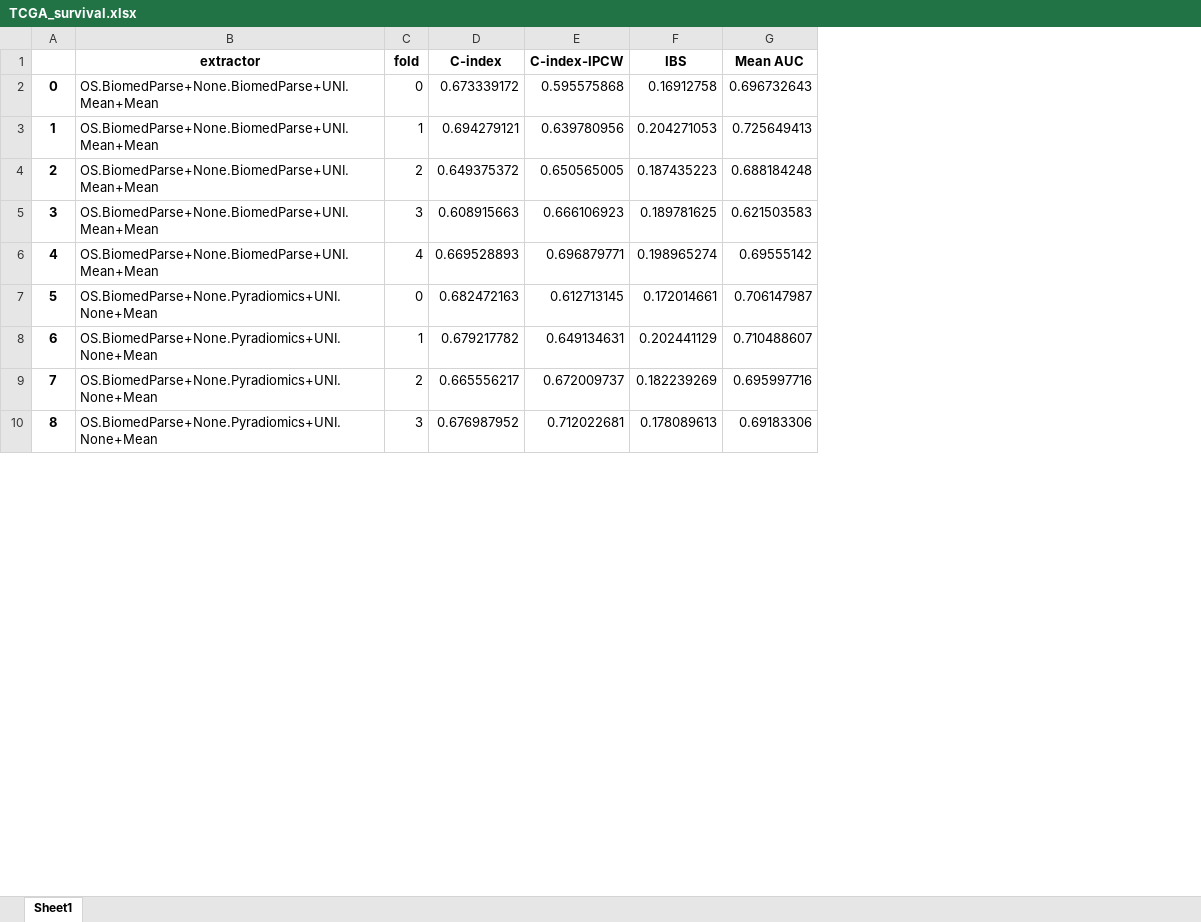
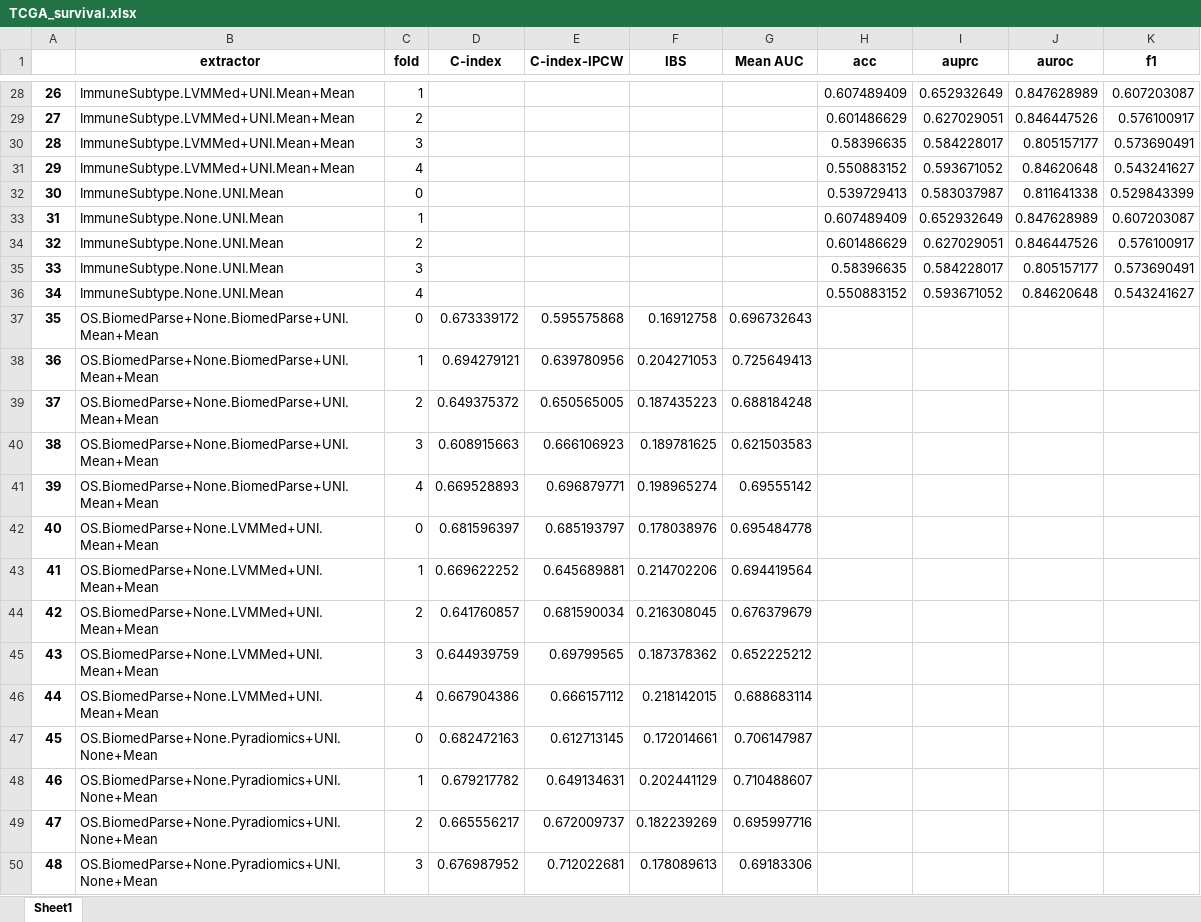
Before and after one commit to shangqigao/PanCIA, an Excel workbook: figures/results/TCGA_survival.xlsx, sheet Sheet1, drawn as a sheet; only a part is shown, gaps mark what is left out; values as stored, in another font and other column widths than the file's, no borders; addresses are those after the commit; the diff covers the shown part only; the diff names each change by its address in the sheet, - before the commit and + after, or states it on an @@ line.

```diff
--- a/figures/results/TCGA_survival.xlsx (sheet Sheet1)
+++ b/figures/results/TCGA_survival.xlsx (sheet Sheet1)
+column H (acc), empty
+column I (auprc), empty
+column J (auroc), empty
+column K (f1), empty
+row 28: 26 | ImmuneSubtype.LVMMed+UNI.Mean+Mean | 1 |  |  |  |  | 0.607489409 | 0.652932649 | 0.847628989 | 0.607203087
+row 29: 27 | ImmuneSubtype.LVMMed+UNI.Mean+Mean | 2 |  |  |  |  | 0.601486629 | 0.627029051 | 0.846447526 | 0.576100917
+row 30: 28 | ImmuneSubtype.LVMMed+UNI.Mean+Mean | 3 |  |  |  |  | 0.58396635 | 0.584228017 | 0.805157177 | 0.573690491
+row 31: 29 | ImmuneSubtype.LVMMed+UNI.Mean+Mean | 4 |  |  |  |  | 0.550883152 | 0.593671052 | 0.84620648 | 0.543241627
+row 32: 30 | ImmuneSubtype.None.UNI.Mean | 0 |  |  |  |  | 0.539729413 | 0.583037987 | 0.811641338 | 0.529843399
+row 33: 31 | ImmuneSubtype.None.UNI.Mean | 1 |  |  |  |  | 0.607489409 | 0.652932649 | 0.847628989 | 0.607203087
+row 34: 32 | ImmuneSubtype.None.UNI.Mean | 2 |  |  |  |  | 0.601486629 | 0.627029051 | 0.846447526 | 0.576100917
+row 35: 33 | ImmuneSubtype.None.UNI.Mean | 3 |  |  |  |  | 0.58396635 | 0.584228017 | 0.805157177 | 0.573690491
+row 36: 34 | ImmuneSubtype.None.UNI.Mean | 4 |  |  |  |  | 0.550883152 | 0.593671052 | 0.84620648 | 0.543241627
@@ column A renumbered from row 37 down @@
+row 42: 40 | OS.BiomedParse+None.LVMMed+UNI.Mean+Mean | 0 | 0.681596397 | 0.685193797 | 0.178038976 | 0.695484778
+row 43: 41 | OS.BiomedParse+None.LVMMed+UNI.Mean+Mean | 1 | 0.669622252 | 0.645689881 | 0.214702206 | 0.694419564
+row 44: 42 | OS.BiomedParse+None.LVMMed+UNI.Mean+Mean | 2 | 0.641760857 | 0.681590034 | 0.216308045 | 0.676379679
+row 45: 43 | OS.BiomedParse+None.LVMMed+UNI.Mean+Mean | 3 | 0.644939759 | 0.69799565 | 0.187378362 | 0.652225212
+row 46: 44 | OS.BiomedParse+None.LVMMed+UNI.Mean+Mean | 4 | 0.667904386 | 0.666157112 | 0.218142015 | 0.688683114
```
Also changed, not shown: 26 added rows elsewhere in this sheet, 1 other file.
